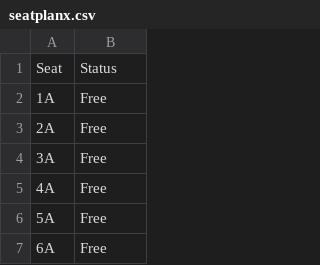
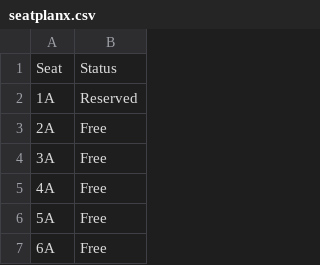
Before and after one commit to EthanKenzo12/FC723-Final-Project, a CSV file: seatplanx.csv, drawn as a sheet; only a part is shown.

Commit message:
Update seatplanx.csv

```diff
--- a/seatplanx.csv
+++ b/seatplanx.csv
@@ -1,3 +1,3 @@
 Seat,Status
-1A,Free
+1A,Reserved
 2A,Free
```
